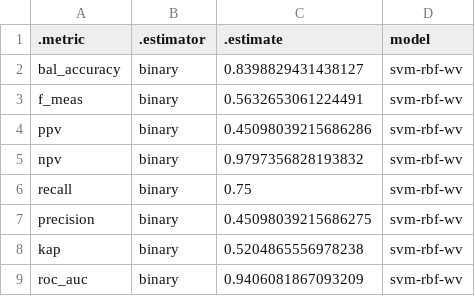
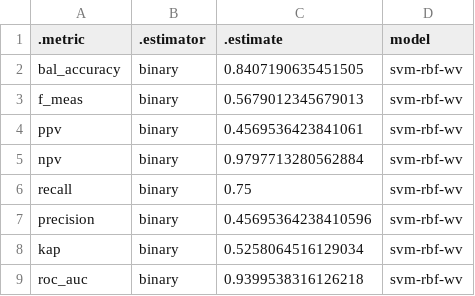
Before and after one commit to josemreis/classify-ecthr-news, a CSV file: model/scripts/model_selection/models/metrics/svmrbf-wv_metrics.csv, drawn as a sheet.

Commit message:
Refited the model with larger number of iterations of "tune_bayes". New hyperparameters.

```diff
--- a/model/scripts/model_selection/models/metrics/svmrbf-wv_metrics.csv
+++ b/model/scripts/model_selection/models/metrics/svmrbf-wv_metrics.csv
@@ -1,9 +1,9 @@
 .metric,.estimator,.estimate,model
-bal_accuracy,binary,0.8398829431438127,svm-rbf-wv
-f_meas,binary,0.5632653061224491,svm-rbf-wv
-ppv,binary,0.45098039215686286,svm-rbf-wv
-npv,binary,0.9797356828193832,svm-rbf-wv
+bal_accuracy,binary,0.8407190635451505,svm-rbf-wv
+f_meas,binary,0.5679012345679013,svm-rbf-wv
+ppv,binary,0.4569536423841061,svm-rbf-wv
+npv,binary,0.9797713280562884,svm-rbf-wv
 recall,binary,0.75,svm-rbf-wv
-precision,binary,0.45098039215686275,svm-rbf-wv
-kap,binary,0.5204865556978238,svm-rbf-wv
-roc_auc,binary,0.9406081867093209,svm-rbf-wv
+precision,binary,0.45695364238410596,svm-rbf-wv
+kap,binary,0.5258064516129034,svm-rbf-wv
+roc_auc,binary,0.9399538316126218,svm-rbf-wv
```
Also changed, not shown: 34 other files.
